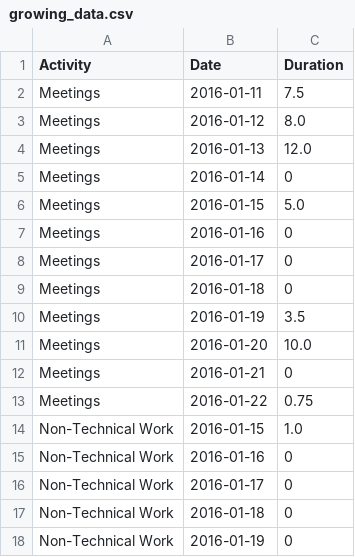
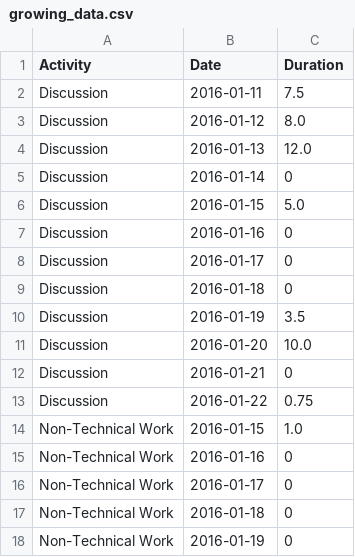
Before and after one commit to chrisalbon/techstars_timesheet, a CSV file: clean_data/growing_data.csv, drawn as a sheet; only a part is shown.

```diff
--- a/clean_data/growing_data.csv
+++ b/clean_data/growing_data.csv
@@ -1,14 +1,14 @@
 Activity,Date,Duration
-Meetings,2016-01-11,7.5
-Meetings,2016-01-12,8.0
-Meetings,2016-01-13,12.0
-Meetings,2016-01-14,0
-Meetings,2016-01-15,5.0
-Meetings,2016-01-16,0
-Meetings,2016-01-17,0
-Meetings,2016-01-18,0
-Meetings,2016-01-19,3.5
-Meetings,2016-01-20,10.0
-Meetings,2016-01-21,0
-Meetings,2016-01-22,0.75
+Discussion,2016-01-11,7.5
+Discussion,2016-01-12,8.0
+Discussion,2016-01-13,12.0
+Discussion,2016-01-14,0
+Discussion,2016-01-15,5.0
+Discussion,2016-01-16,0
+Discussion,2016-01-17,0
+Discussion,2016-01-18,0
+Discussion,2016-01-19,3.5
+Discussion,2016-01-20,10.0
+Discussion,2016-01-21,0
+Discussion,2016-01-22,0.75
 Non-Technical Work,2016-01-15,1.0
```
Also changed, not shown: clean_data/activity_data.csv, clean_data/building_stage_data.csv, 5 other files.
